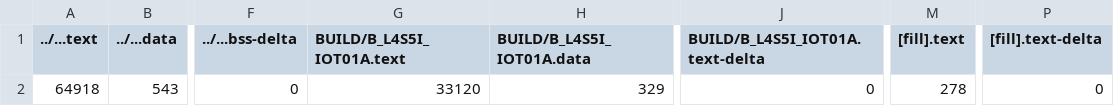
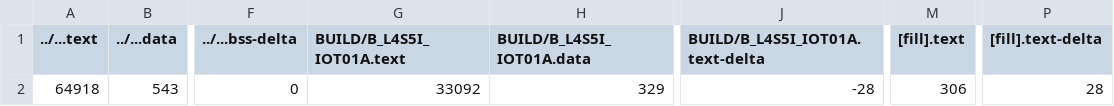
Before and after one commit to ian900623/Exam2, a CSV file: BUILD/B_L4S5I_IOT01A/GCC_ARM-TFLITE/Exam2_map.csv, drawn as a sheet; only a part is shown, gaps mark what is left out; the diff names each change by its address in the sheet, - before the commit and + after, or states it on an @@ line.

```diff
--- a/BUILD/B_L4S5I_IOT01A/GCC_ARM-TFLITE/Exam2_map.csv
+++ b/BUILD/B_L4S5I_IOT01A/GCC_ARM-TFLITE/Exam2_map.csv
-G2 (BUILD/B_L4S5I_IOT01A.text): 33120
+G2 (BUILD/B_L4S5I_IOT01A.text): 33092
-J2 (BUILD/B_L4S5I_IOT01A.text-delta): 0
+J2 (BUILD/B_L4S5I_IOT01A.text-delta): -28
-M2 ([fill].text): 278
+M2 ([fill].text): 306
-P2 ([fill].text-delta): 0
+P2 ([fill].text-delta): 28
```
Also changed, not shown: 8 other files.
